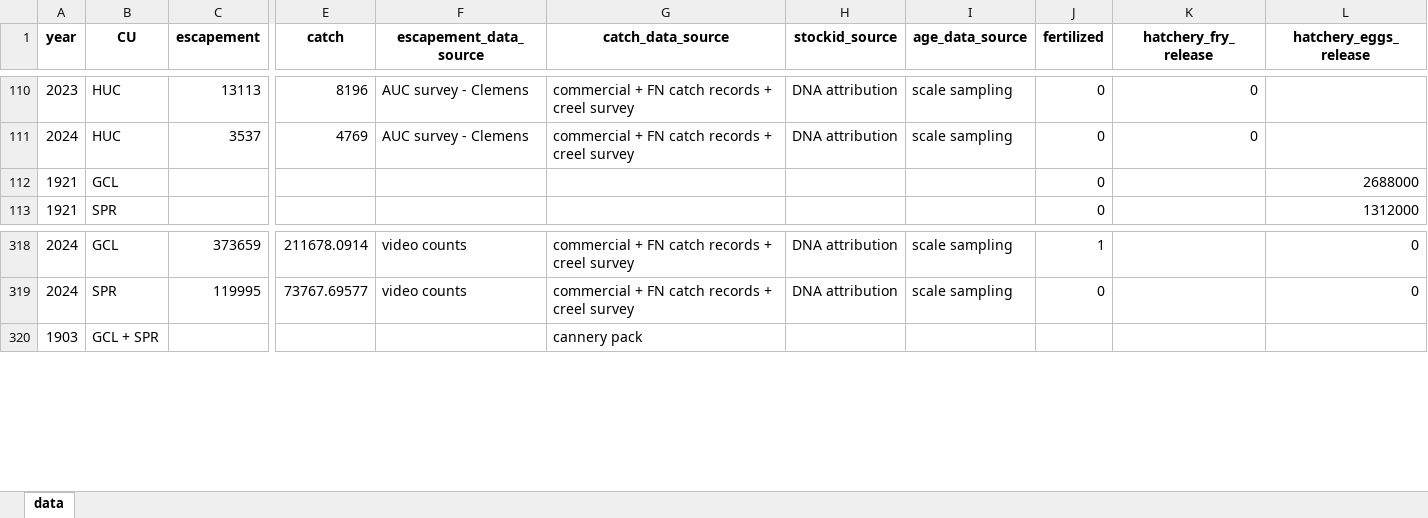
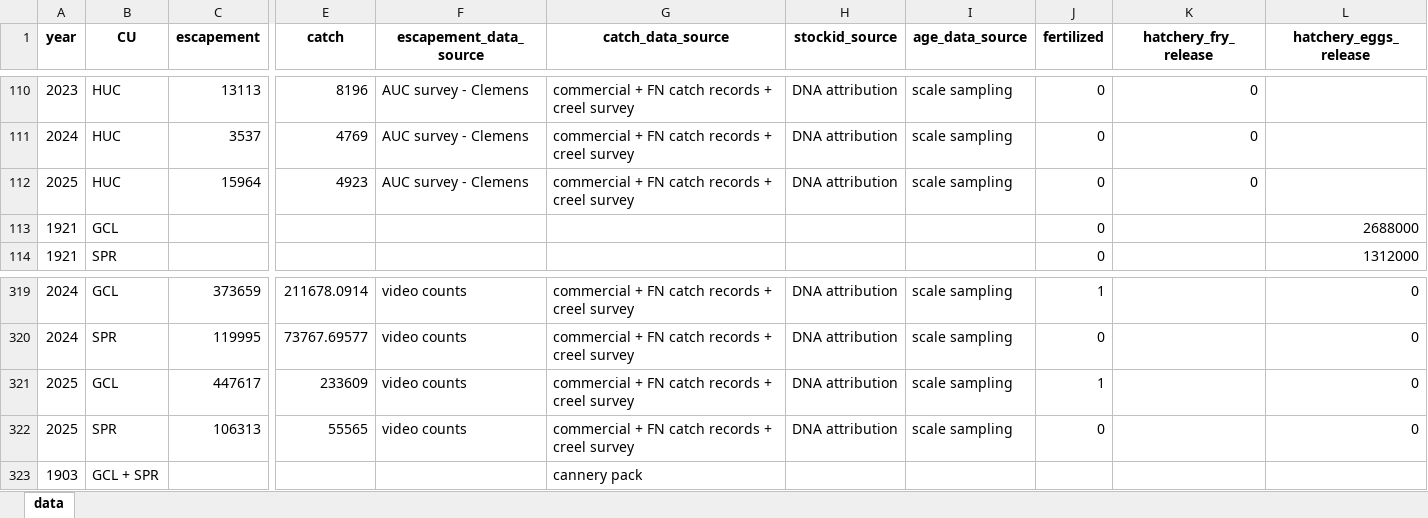
Before and after one commit to SCA-stock-assess/Barkley-Sk-CSAS, an Excel workbook: 3. outputs/Total return time series/Barkley Sockeye total annual returns by CU_collated.xlsx, sheet data, drawn as a sheet; only a part is shown, gaps mark what is left out; values as stored, in another font and other column widths than the file's, no borders; rows hold the shown columns only; the diff names each change by its address in the sheet, - before the commit and + after, or states it on an @@ line.

```diff
--- a/3. outputs/Total return time series/Barkley Sockeye total annual returns by CU_collated.xlsx (sheet data)
+++ b/3. outputs/Total return time series/Barkley Sockeye total annual returns by CU_collated.xlsx (sheet data)
+row 112: 2025 | HUC | 15964 | 4923 | AUC survey - Clemens | commercial + FN catch records + creel survey | DNA attribution | scale sampling | 0 | 0
+row 321: 2025 | GCL | 447617 | 233609 | video counts | commercial + FN catch records + creel survey | DNA attribution | scale sampling | 1 |  | 0
+row 322: 2025 | SPR | 106313 | 55565 | video counts | commercial + FN catch records + creel survey | DNA attribution | scale sampling | 0 |  | 0
```
Also changed, not shown: 3. outputs/Stock-recruit data/Barkley_Sockeye_stock-recruit_infilled.xlsx, 1 other file.
